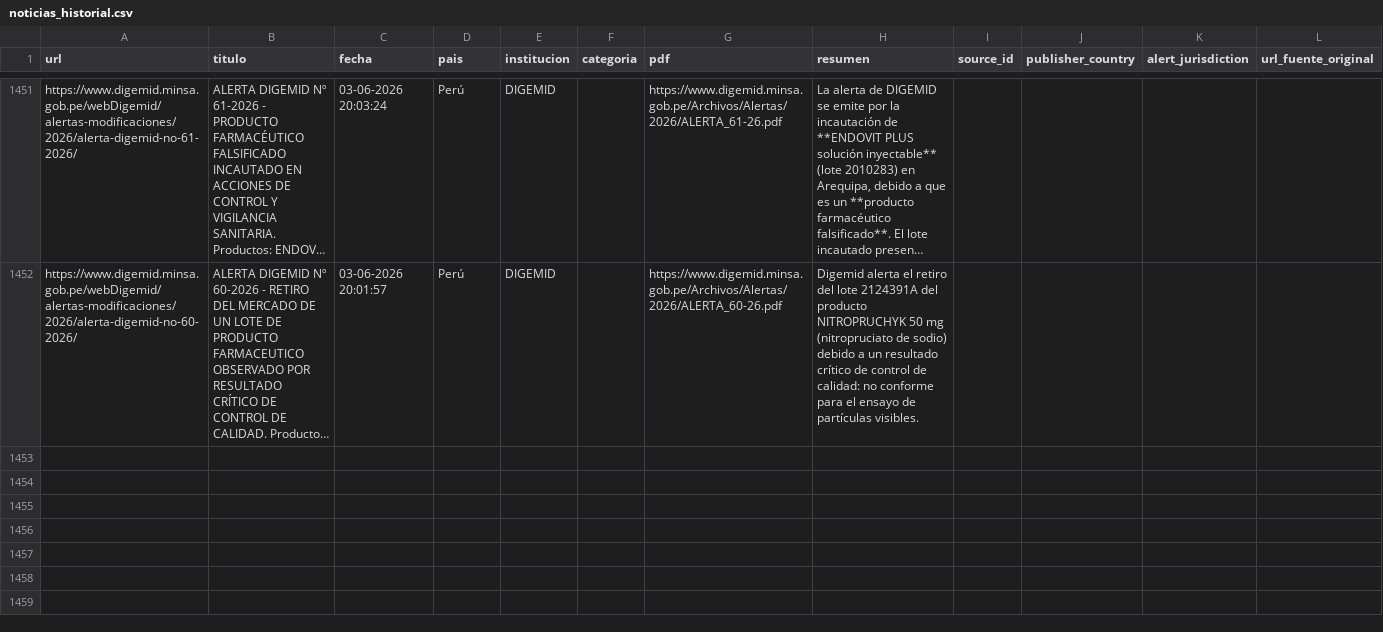
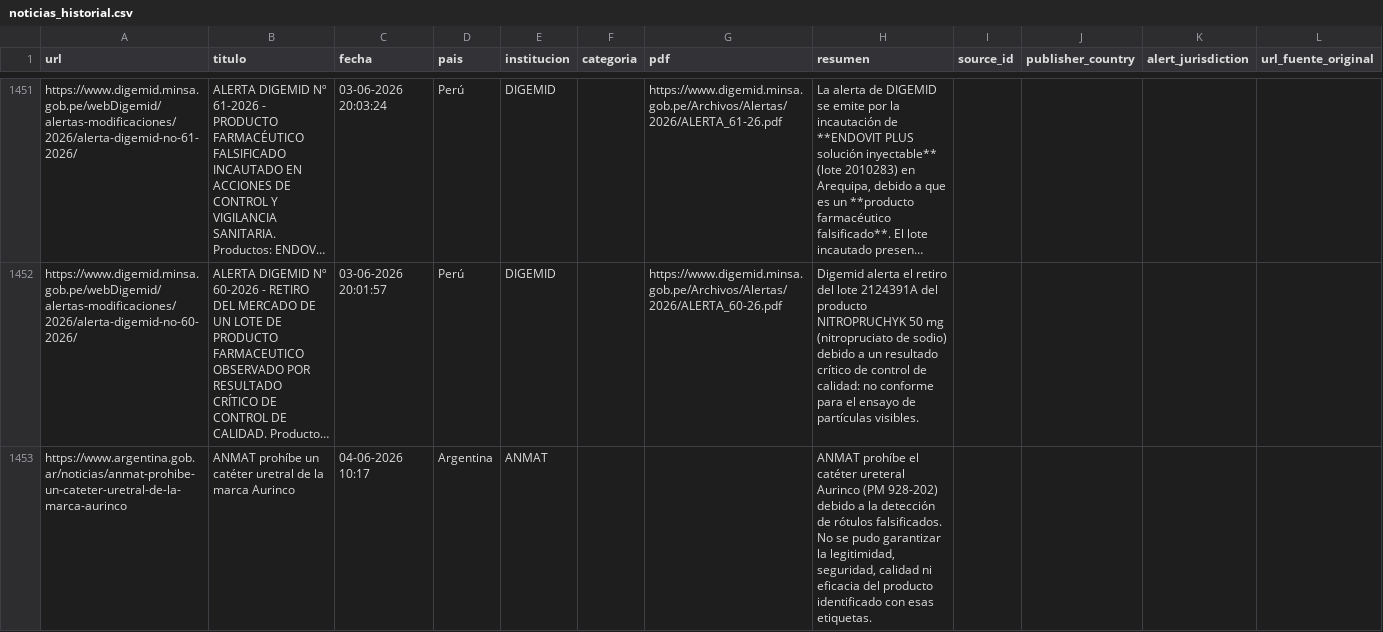
Before and after one commit to JohanEsR17/Web-Scraping-Alertas-Farmacovigilancia, a CSV file: noticias_historial.csv, drawn as a sheet; only a part is shown, gaps mark what is left out; long unchanged cells end in …; the diff names each change by its address in the sheet, - before the commit and + after, or states it on an @@ line.

```diff
--- a/noticias_historial.csv
+++ b/noticias_historial.csv
+row 1453: https://www.argentina.gob.ar/noticias/anmat-prohibe-un-cateter-uretral-de-la-marca-aurinco | ANMAT prohíbe un catéter uretral de la marca Aurinco | 04-06-2026 10:17 | Argentina | ANMAT |  |  | ANMAT prohíbe el catéter ureteral Aurinco (PM 928-202) debido a la detección de rótulos falsificados. No se pudo garantizar la legitimidad, seguridad, calidad ni eficacia del producto identificado con esas etiquetas.
```
